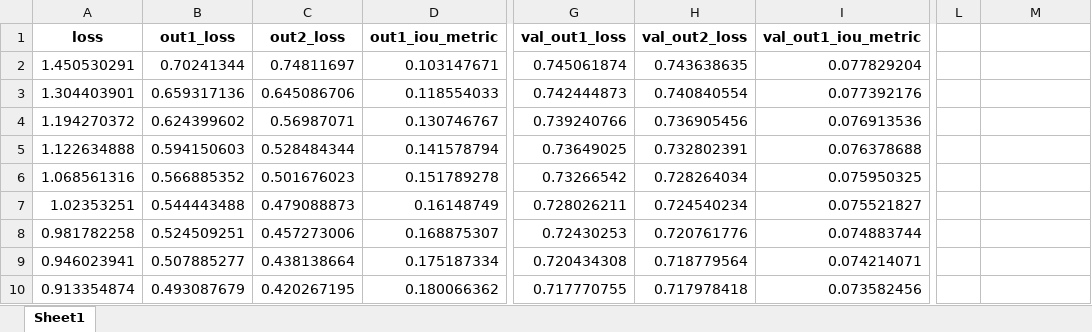
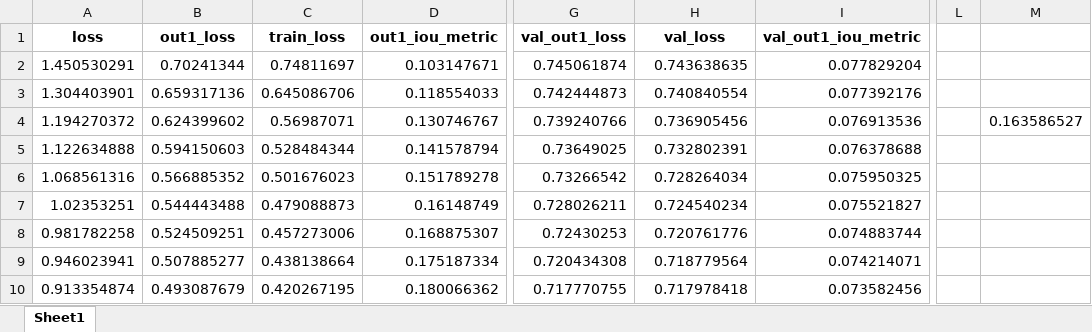
Before and after one commit to Leon-bro/diploma, an Excel workbook: models_data/model_with_gray_image_conv_plus_preproc.xlsx, sheet Sheet1, drawn as a sheet; only a part is shown, gaps mark what is left out; values as stored, in another font and other column widths than the file's, no borders; charts and pictures not drawn; the diff names each change by its address in the sheet, - before the commit and + after, or states it on an @@ line.

```diff
--- a/models_data/model_with_gray_image_conv_plus_preproc.xlsx (sheet Sheet1)
+++ b/models_data/model_with_gray_image_conv_plus_preproc.xlsx (sheet Sheet1)
-C1: out2_loss
+C1: train_loss
-H1: val_out2_loss
+H1: val_loss
-M4: (empty)
+M4: 0.163586527
```
Also changed, not shown: charts or pictures, bared_unet.xlsx, models_data/clear_model.xlsx, 15 other files.
